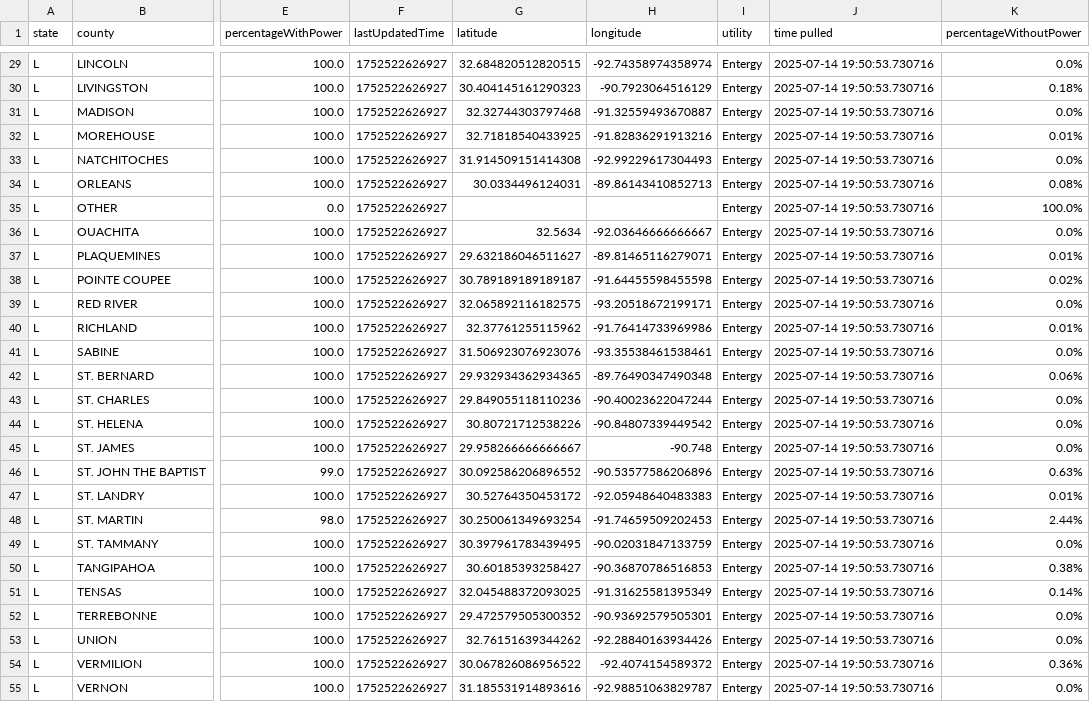
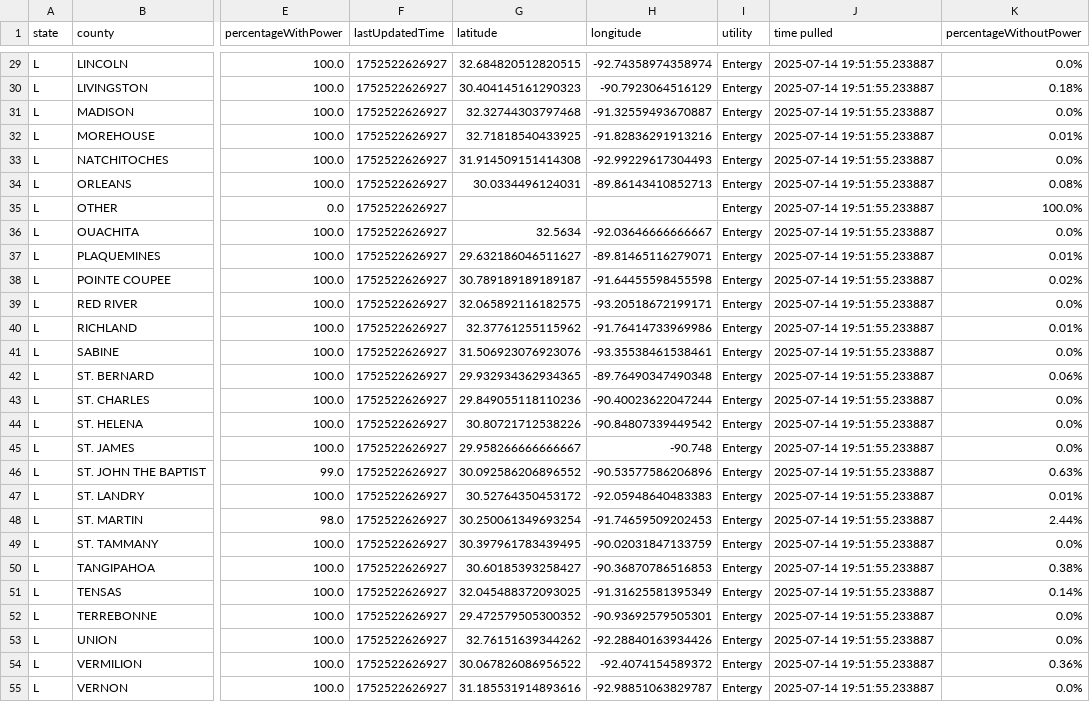
Before and after one commit to sophiaanderson14/entergy-github, a CSV file: louisiana-county.csv, drawn as a sheet; only a part is shown, gaps mark what is left out; the diff covers the shown part only; the diff names each change by its address in the sheet, - before the commit and + after, or states it on an @@ line.

```diff
--- a/louisiana-county.csv
+++ b/louisiana-county.csv
-J29:J55 (time pulled): 2025-07-14 19:50:53.730716
+J29:J55 (time pulled): 2025-07-14 19:51:55.233887
```
Also changed, not shown: 33 edited cells elsewhere in this file, louisiana-zip.csv, mississippi-county.csv, 1 other file.
